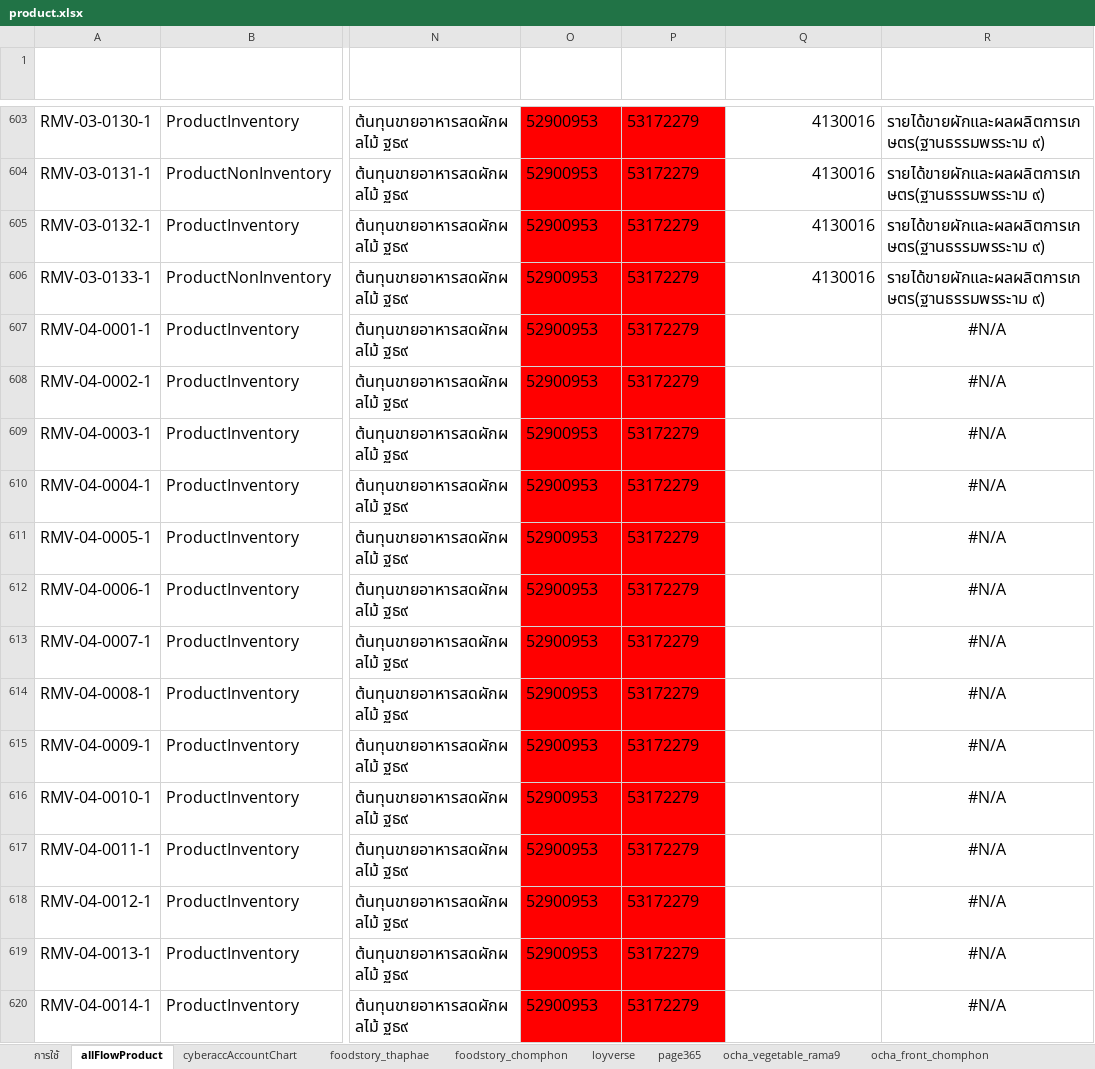
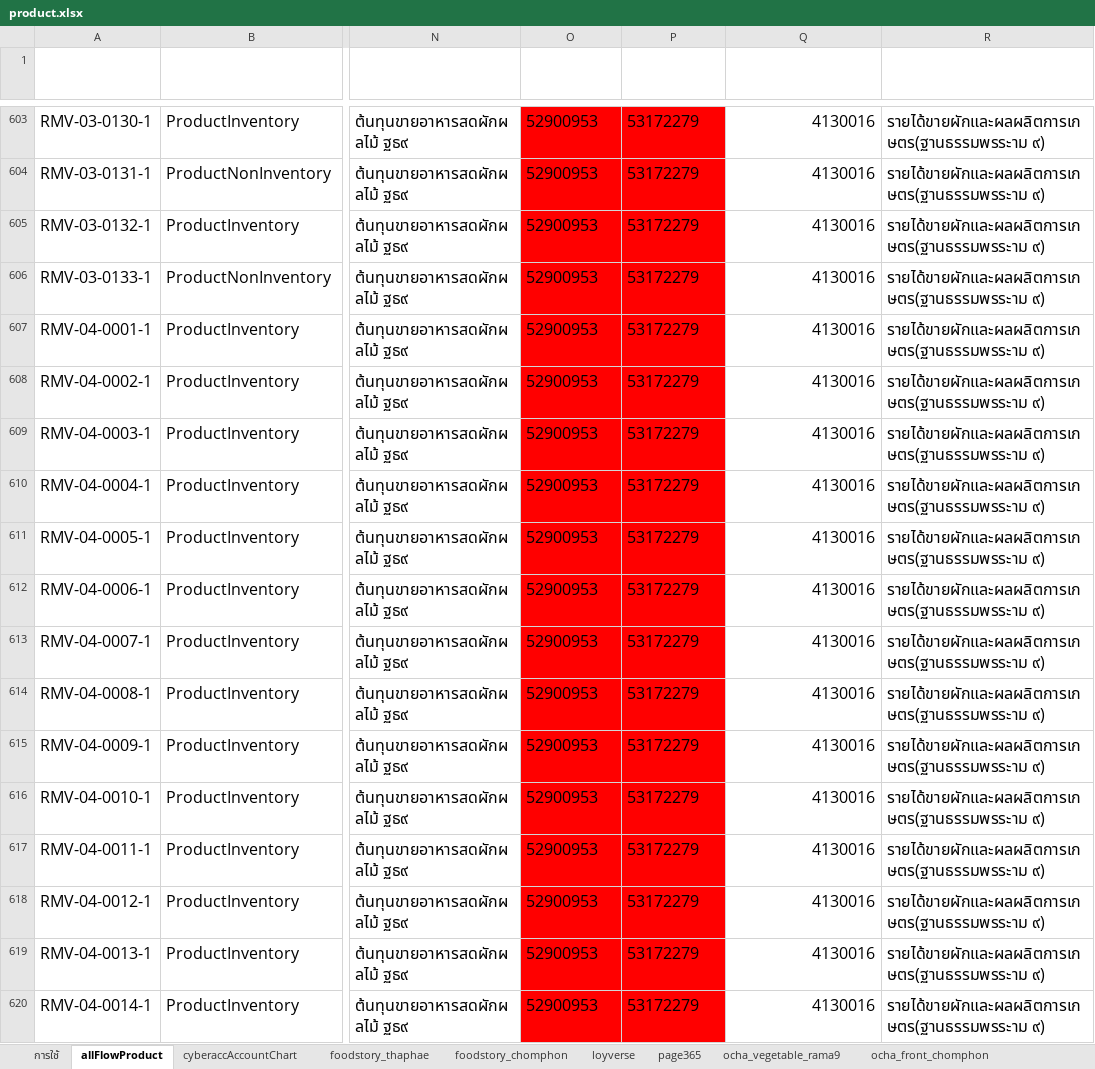
Before and after one commit to yothinn/thamFlowAcc, an Excel workbook: libs/product/product.xlsx, sheet allFlowProduct, drawn as a sheet; only a part is shown, gaps mark what is left out; values as stored, in another font and other column widths than the file's, no borders; conditional formats and table styles not drawn; the diff covers the shown part only; the diff names each change by its address in the sheet, - before the commit and + after, or states it on an @@ line.

Commit message:
add ochaToCyberAcc class

```diff
--- a/libs/product/product.xlsx (sheet allFlowProduct)
+++ b/libs/product/product.xlsx (sheet allFlowProduct)
-Q607:Q620 (cyberaccSellChartId): (empty)
+Q607:Q620 (cyberaccSellChartId): 4130016
-R607:R620 (cyberaccSellChartName): #N/A
+R607:R620 (cyberaccSellChartName): รายได้ขายผักและผลผลิตการเกษตร(ฐานธรรมพรระาม ๙)
-R607:R620 alignment: center
+R607:R620 alignment: left
```
Also changed, not shown: 592 edited cells and cell formats elsewhere in this sheet, sheet ocha_vegetable_rama9, sheet page365, sheet ocha_rice_rama9, 6 other files.
